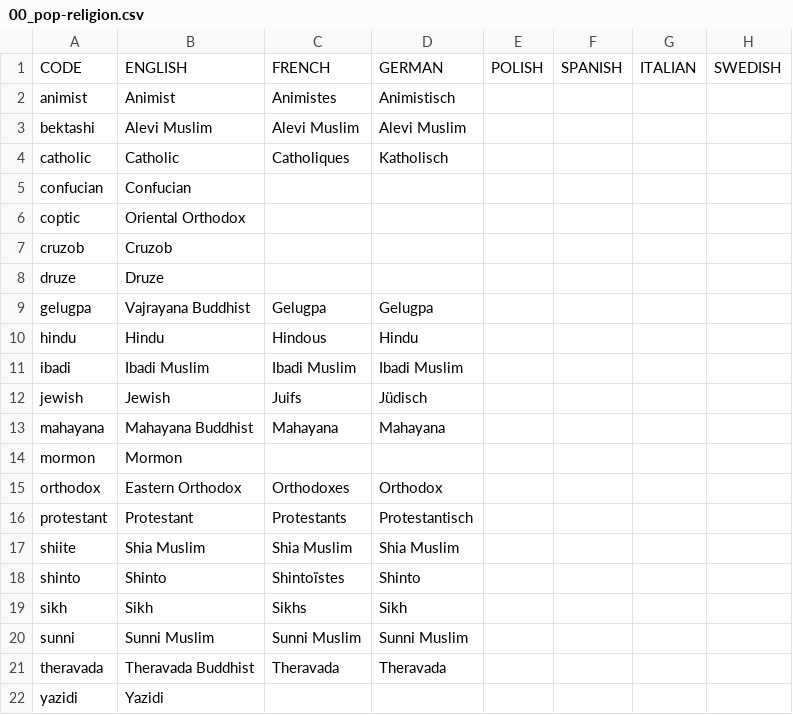
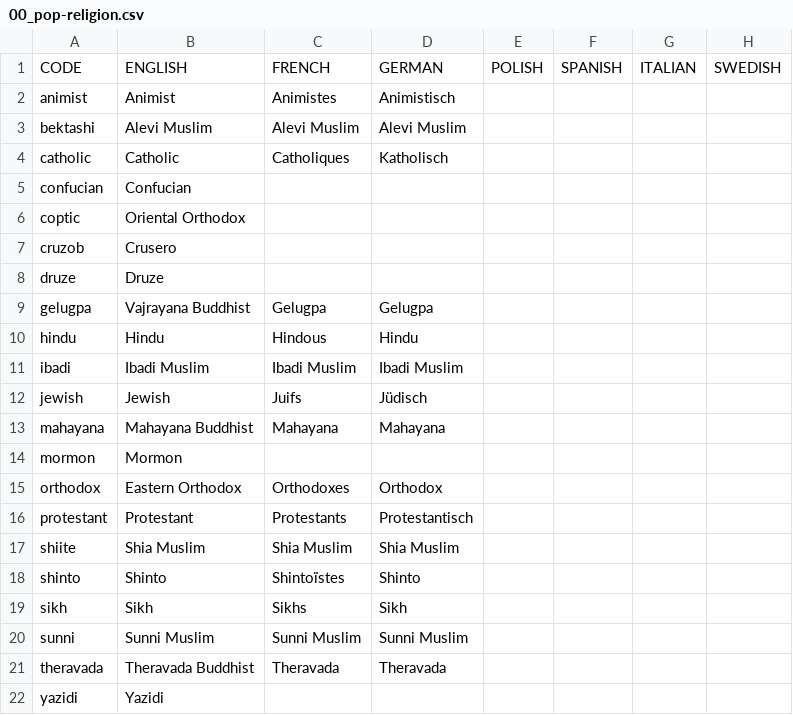
Before and after one commit to Chispaff/Cruzob, a CSV file: localisation/00_pop-religion.csv, drawn as a sheet; only a part is shown; the diff names each change by its address in the sheet, - before the commit and + after, or states it on an @@ line.

```diff
--- a/localisation/00_pop-religion.csv
+++ b/localisation/00_pop-religion.csv
-B7: Cruzob
+B7: Crusero
```
Also changed, not shown: localisation/00_countries-names-gov't.csv, 3 other files.
